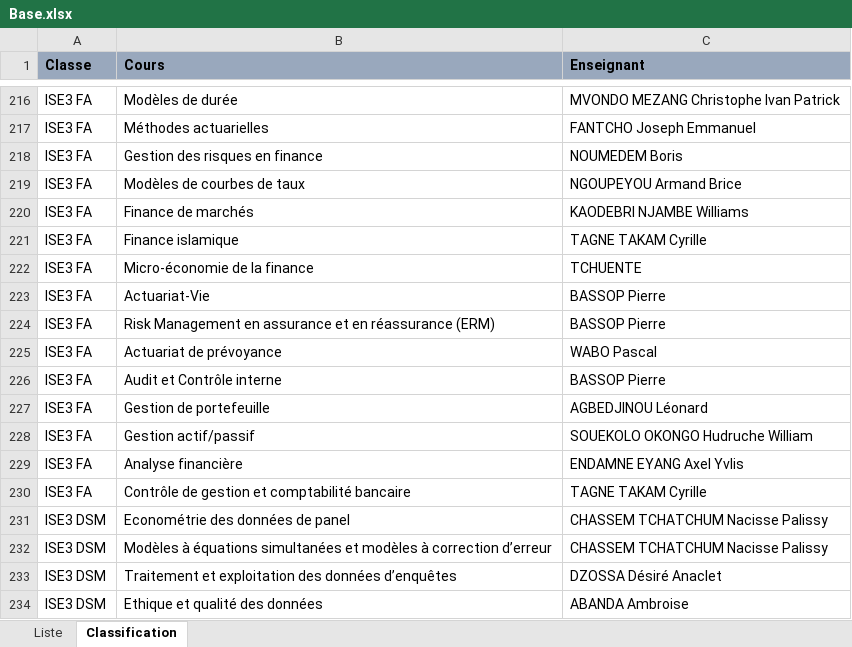
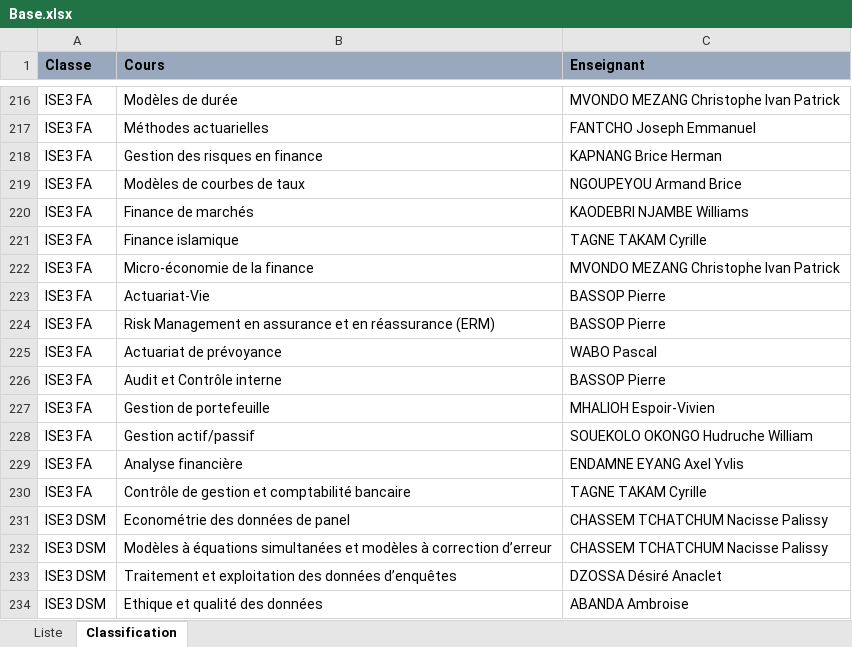
Before and after one commit to landrykeng/EVALUATION-2026, an Excel workbook: Base.xlsx, sheet Classification, drawn as a sheet; only a part is shown, gaps mark what is left out; values as stored, in another font and other column widths than the file's, no borders; the diff names each change by its address in the sheet, - before the commit and + after, or states it on an @@ line.

```diff
--- a/Base.xlsx (sheet Classification)
+++ b/Base.xlsx (sheet Classification)
-C218 (Enseignant): NOUMEDEM Boris
+C218 (Enseignant): KAPNANG Brice Herman
-C222 (Enseignant): TCHUENTE
+C222 (Enseignant): MVONDO MEZANG Christophe Ivan Patrick
-C227 (Enseignant): AGBEDJINOU Léonard
+C227 (Enseignant): MHALIOH Espoir-Vivien
```
Also changed, not shown: sheet Liste.
